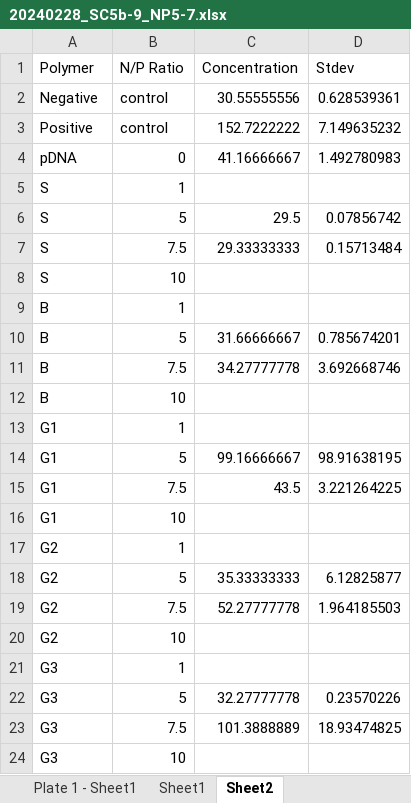
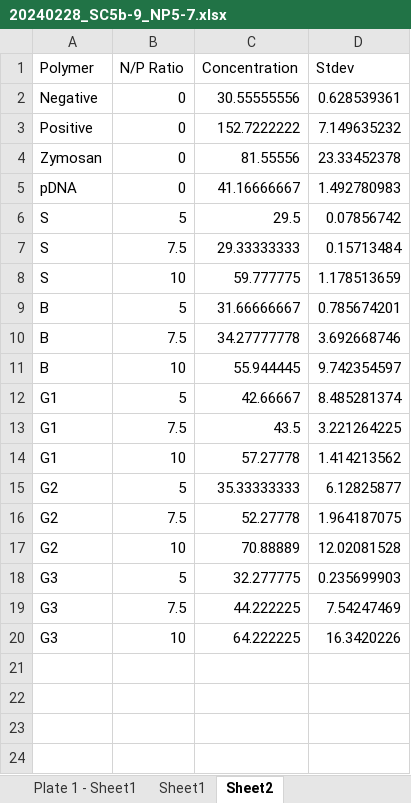
Before and after one commit to aryellewright/Kumar-Biomaterials-Lab, an Excel workbook: Complement_Assay_Plots/20240228_SC5b-9_NP5-7.xlsx, sheet Sheet2, drawn as a sheet; values as stored, in another font and other column widths than the file's, no cell formats; removed rows and columns are numbered as before the commit, all else as after; the diff names each change by its address in the sheet, - before the commit and + after, or states it on an @@ line.

```diff
--- a/Complement_Assay_Plots/20240228_SC5b-9_NP5-7.xlsx (sheet Sheet2)
+++ b/Complement_Assay_Plots/20240228_SC5b-9_NP5-7.xlsx (sheet Sheet2)
-B2:B3 (N/P Ratio): control
+B2:B3 (N/P Ratio): 0
+row 4: Zymosan | 0 | 81.55556 | 23.33452378
-row 5: S | 1
-C8 (Concentration): (empty)
+C8 (Concentration): 59.777775
-D8 (Stdev): (empty)
+D8 (Stdev): 1.178513659
-row 9: B | 1
-C11 (Concentration): (empty)
+C11 (Concentration): 55.944445
-D11 (Stdev): (empty)
+D11 (Stdev): 9.742354597
-row 13: G1 | 1
-C12 (Concentration): 99.16666667
+C12 (Concentration): 42.66667
-D12 (Stdev): 98.91638195
+D12 (Stdev): 8.485281374
-C14 (Concentration): (empty)
+C14 (Concentration): 57.27778
-D14 (Stdev): (empty)
+D14 (Stdev): 1.414213562
-row 17: G2 | 1
-C16 (Concentration): 52.27777778
+C16 (Concentration): 52.27778
-D16 (Stdev): 1.964185503
+D16 (Stdev): 1.964187075
-C17 (Concentration): (empty)
+C17 (Concentration): 70.88889
-D17 (Stdev): (empty)
+D17 (Stdev): 12.02081528
-row 21: G3 | 1
-C18 (Concentration): 32.27777778
+C18 (Concentration): 32.277775
-D18 (Stdev): 0.23570226
+D18 (Stdev): 0.235699903
-C19 (Concentration): 101.3888889
+C19 (Concentration): 44.222225
-D19 (Stdev): 18.93474825
+D19 (Stdev): 7.54247469
-C20 (Concentration): (empty)
+C20 (Concentration): 64.222225
-D20 (Stdev): (empty)
+D20 (Stdev): 16.3420226
```
Also changed, not shown: cell formats, Complement_Assay_Plots/20240319_C4d_1-100dilution.xlsx, PicoGreen_Plots/20240317_PicoGreen_water.xlsx, 4 other files.
